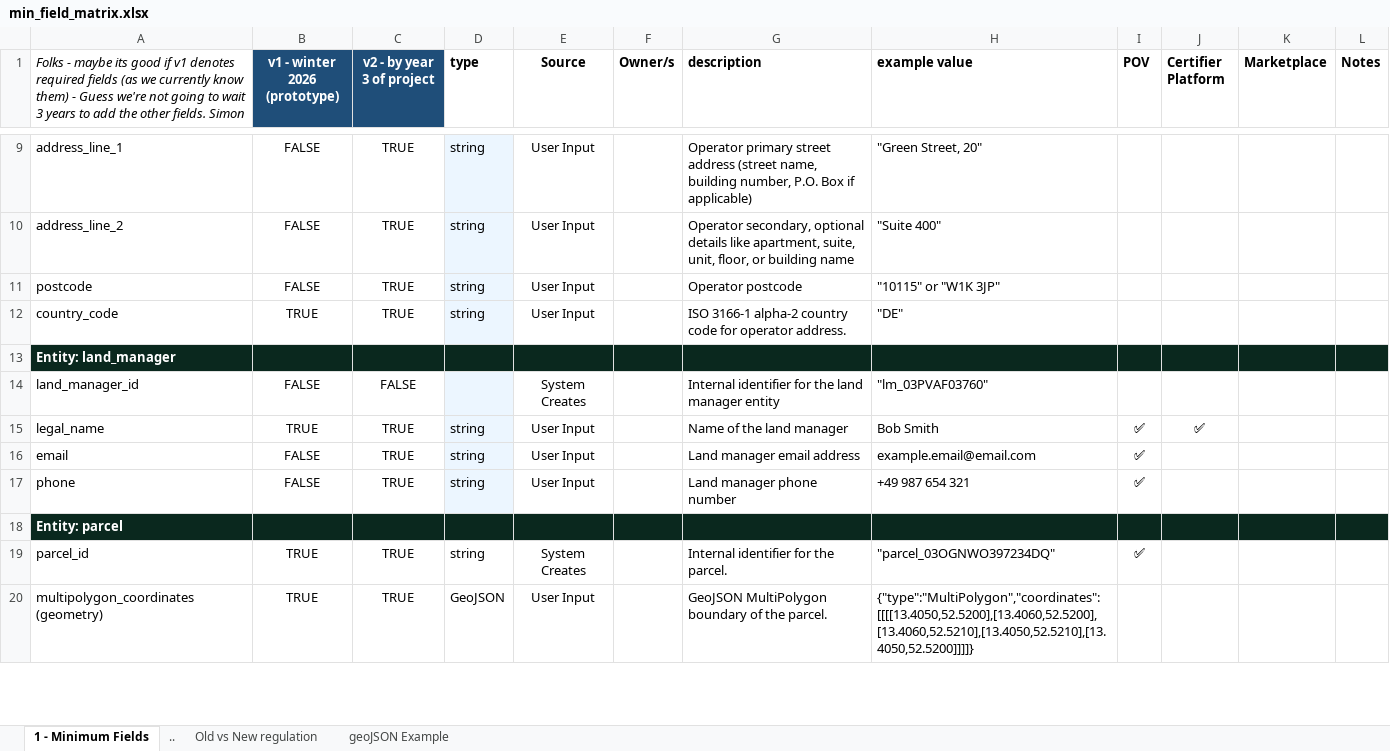
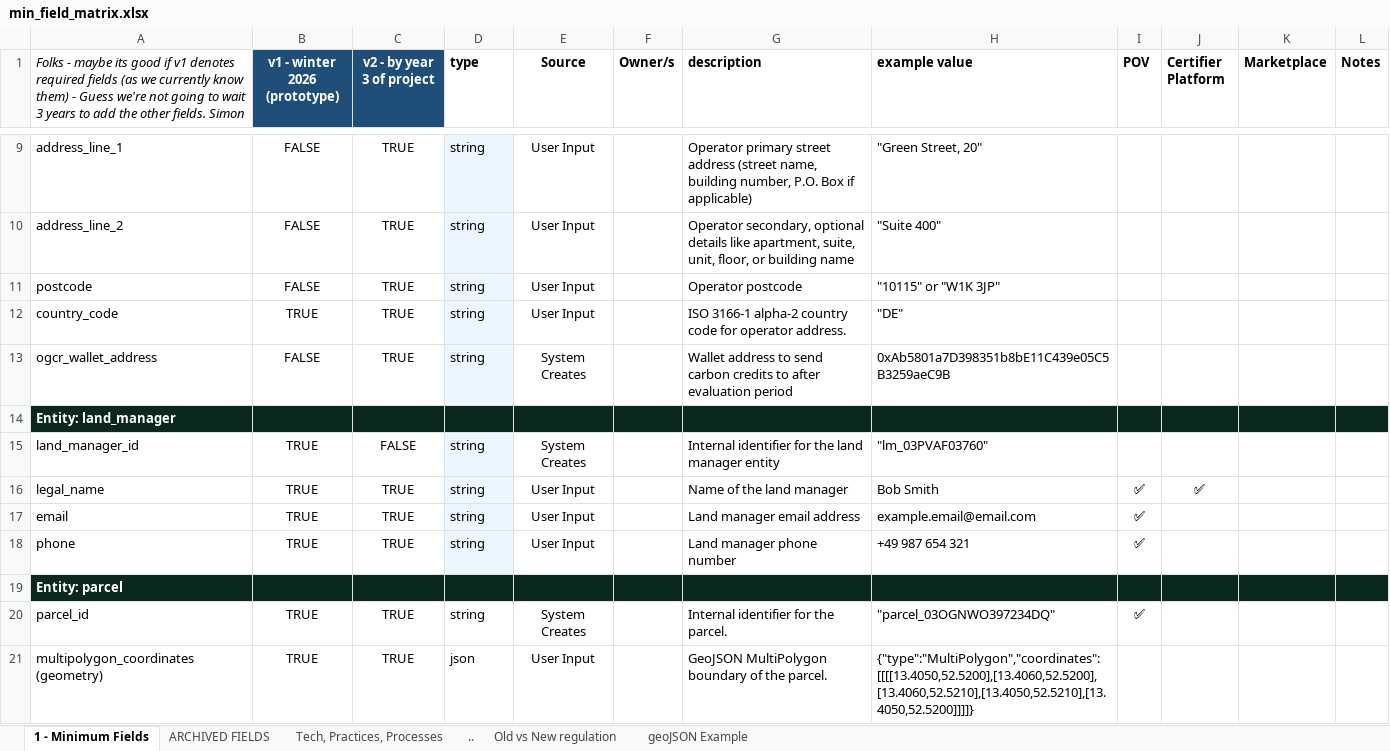
Before and after one commit to OpenBankProject/OGCR-DynamicEntities, an Excel workbook: min_field_matrix.xlsx, sheet 1 - Minimum Fields, drawn as a sheet; only a part is shown, gaps mark what is left out; values as stored, in another font and other column widths than the file's, no borders; charts and pictures and conditional formats not drawn; addresses are those after the commit; the diff covers the shown part only; the diff names each change by its address in the sheet, - before the commit and + after, or states it on an @@ line.

Commit message:
update import sheet

```diff
--- a/min_field_matrix.xlsx (sheet 1 - Minimum Fields)
+++ b/min_field_matrix.xlsx (sheet 1 - Minimum Fields)
+sheet tab: ARCHIVED FIELDS
+sheet tab: Tech, Practices, Processes
+row 13: ogcr_wallet_address | FALSE | TRUE | string | System Creates |  | Wallet address to send carbon credits to after evaluation period | 0xAb5801a7D398351b8bE11C439e05C5B3259aeC9B
-B15 (v1 - winter 2026 (prototype)): FALSE
+B15 (v1 - winter 2026 (prototype)): TRUE
-D15 (type): (empty)
+D15 (type): string
-B17:B18 (v1 - winter 2026 (prototype)): FALSE
+B17:B18 (v1 - winter 2026 (prototype)): TRUE
-D21 (type): GeoJSON
+D21 (type): json
```
Also changed, not shown: 54 added rows, 56 removed rows, 1 moved row, 204 edited cells, cell formats and merged cells elsewhere in this sheet, sheet Old vs New regulation, formulas that keep their value, hidden cells, charts or pictures.
